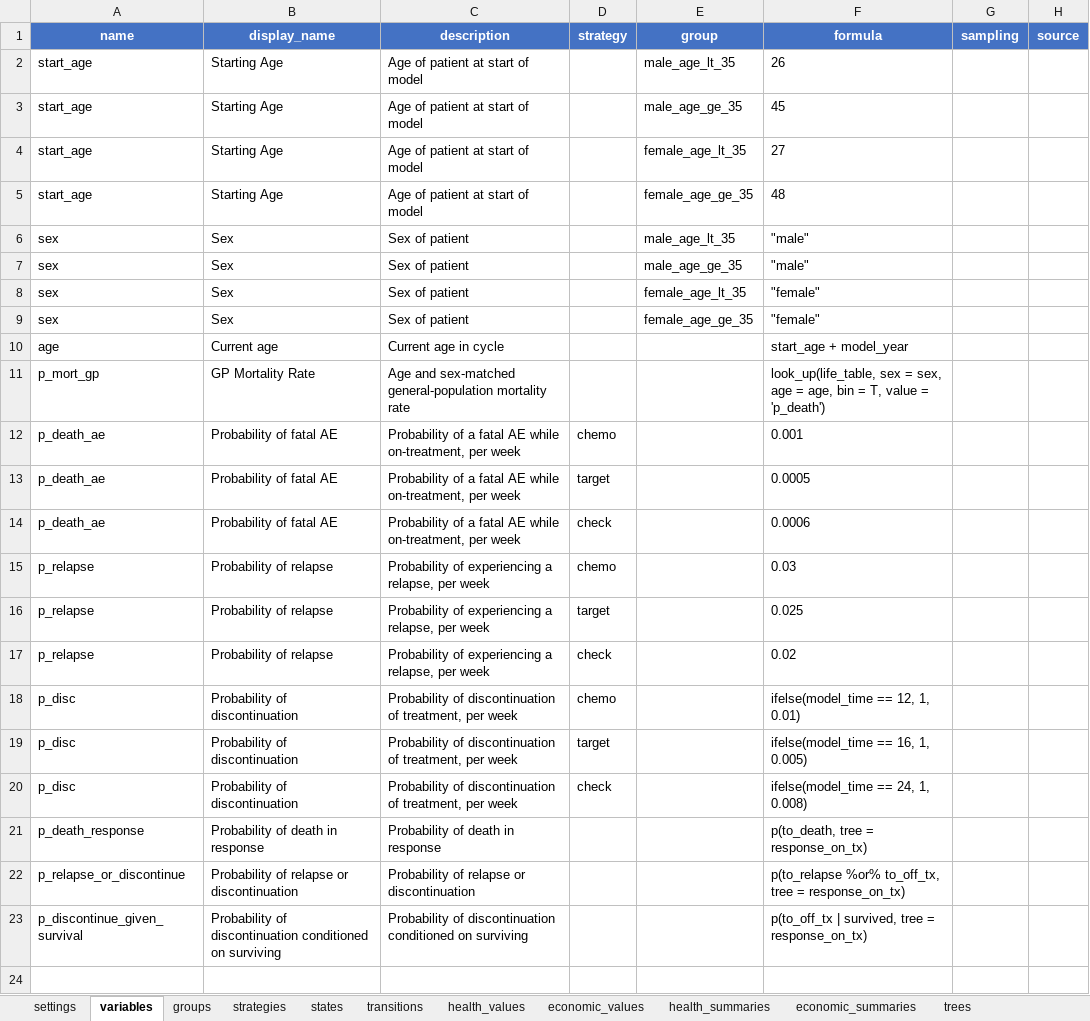
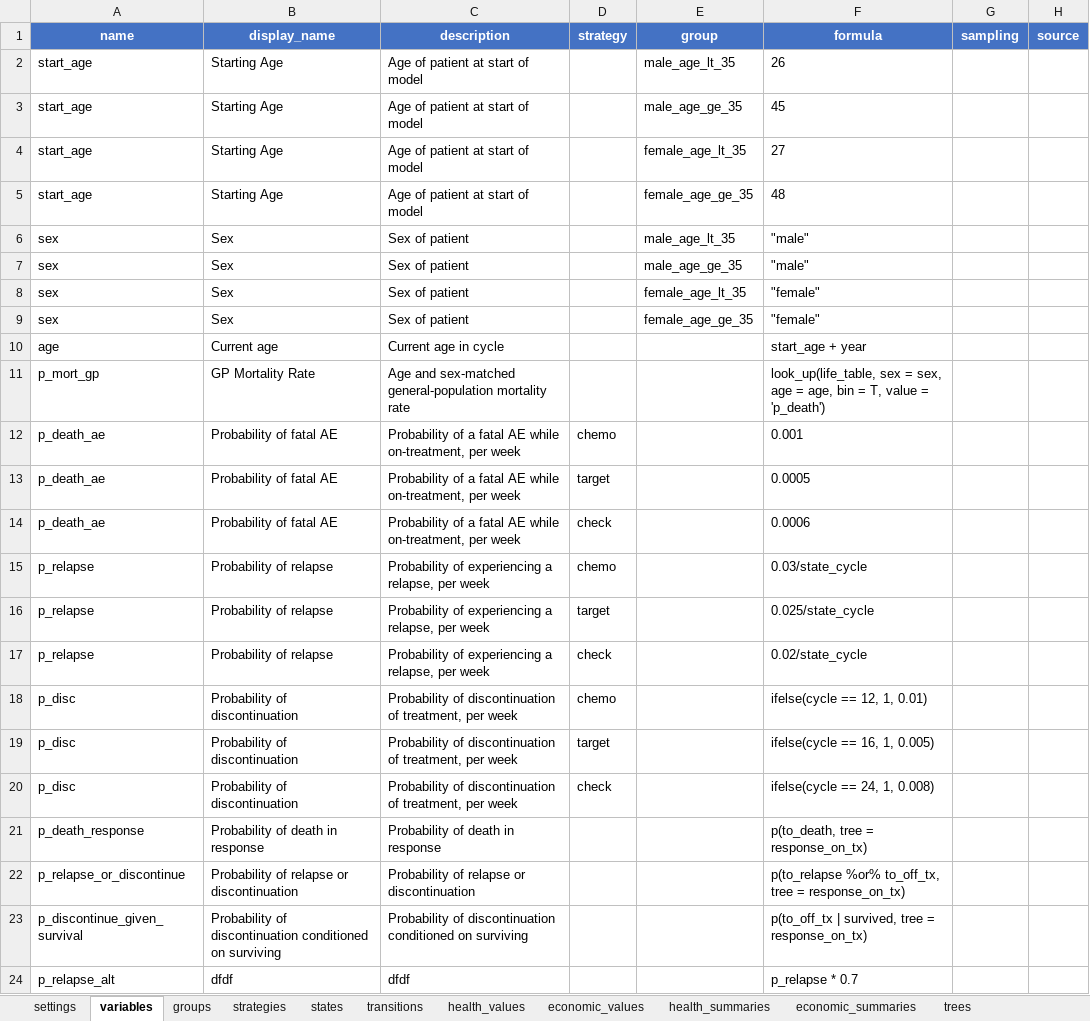
Before and after one commit to jrdnmdhl/heRomod2, an Excel workbook: inst/models/checkimab/model.xlsx, sheet variables, drawn as a sheet; values as stored, in another font and other column widths than the file's, no borders; table styles not drawn; the diff names each change by its address in the sheet, - before the commit and + after, or states it on an @@ line.

Commit message:
Working state groups that share state time.

```diff
--- a/inst/models/checkimab/model.xlsx (sheet variables)
+++ b/inst/models/checkimab/model.xlsx (sheet variables)
-F10 (formula): start_age + model_year
+F10 (formula): start_age + year
-F15 (formula): 0.03
+F15 (formula): 0.03/state_cycle
-F16 (formula): 0.025
+F16 (formula): 0.025/state_cycle
-F17 (formula): 0.02
+F17 (formula): 0.02/state_cycle
-F18 (formula): ifelse(model_time == 12, 1, 0.01)
+F18 (formula): ifelse(cycle == 12, 1, 0.01)
-F19 (formula): ifelse(model_time == 16, 1, 0.005)
+F19 (formula): ifelse(cycle == 16, 1, 0.005)
-F20 (formula): ifelse(model_time == 24, 1, 0.008)
+F20 (formula): ifelse(cycle == 24, 1, 0.008)
+row 24: p_relapse_alt | dfdf | dfdf |  |  | p_relapse * 0.7
```
Also changed, not shown: sheet health_values, sheet states, sheet trees, sheet economic_values, sheet transitions, sheet settings, 40 other files.
